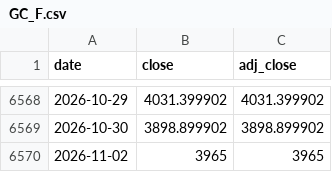
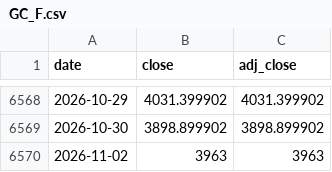
Before and after one commit to kevincgith/volstrat, a CSV file: data/raw/yahoo/GC_F.csv, drawn as a sheet; only a part is shown, gaps mark what is left out.

```diff
--- a/data/raw/yahoo/GC_F.csv
+++ b/data/raw/yahoo/GC_F.csv
@@ -6569,2 +6569,2 @@ date,close,adj_close
 2026-10-30,3898.899902,3898.899902
-2026-11-02,3965,3965
+2026-11-02,3963,3963
```
Also changed, not shown: data/raw/yahoo/IDX_990100_USD_STRD.csv, 4 other files.
